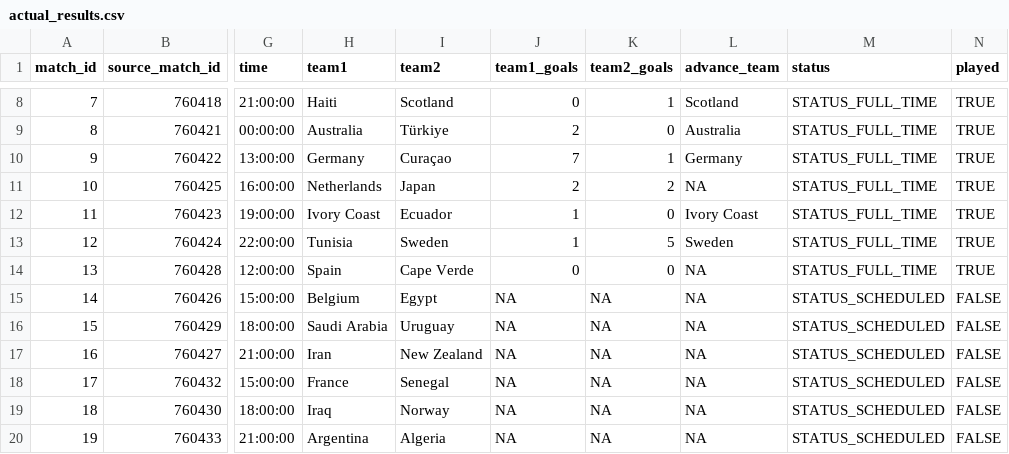
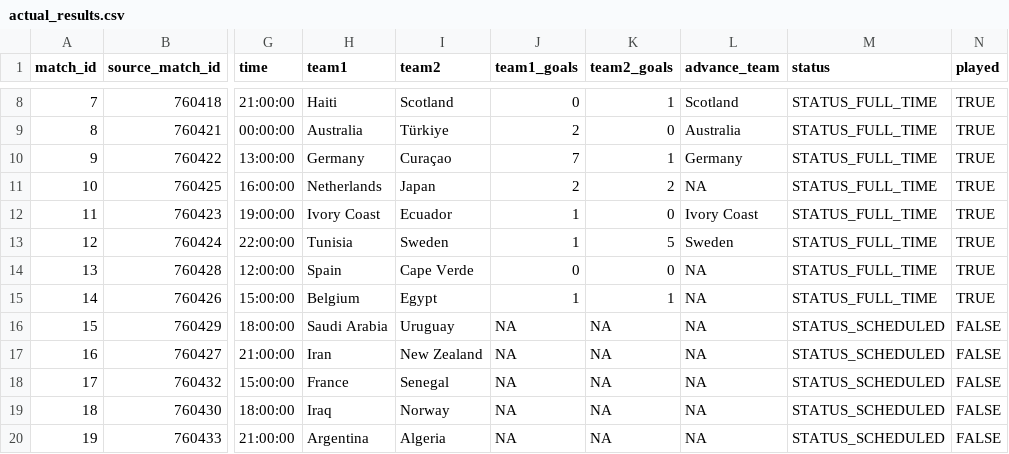
Before and after one commit to pedrosant-anna/bolao-copa-2026-x7q9p, a CSV file: data/results/actual_results.csv, drawn as a sheet; only a part is shown, gaps mark what is left out; the diff names each change by its address in the sheet, - before the commit and + after, or states it on an @@ line.

```diff
--- a/data/results/actual_results.csv
+++ b/data/results/actual_results.csv
-J15 (team1_goals): NA
+J15 (team1_goals): 1
-K15 (team2_goals): NA
+K15 (team2_goals): 1
-M15 (status): STATUS_SCHEDULED
+M15 (status): STATUS_FULL_TIME
-N15 (played): FALSE
+N15 (played): TRUE
```
Also changed, not shown: data/scored_outputs/actual_group_standings.csv, data/scored_outputs/group_position_points.csv, 3 other files.
